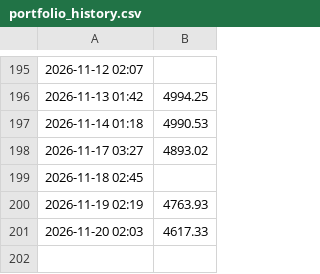
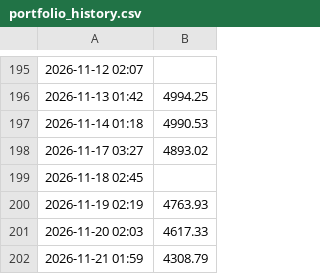
Before and after one commit to victorrd2946-jpg/Automated-Portfolio, a CSV file: portfolio_history.csv, drawn as a sheet; only a part is shown, gaps mark what is left out; the diff names each change by its address in the sheet, - before the commit and + after, or states it on an @@ line.

```diff
--- a/portfolio_history.csv
+++ b/portfolio_history.csv
+row 202: 2026-11-21 01:59 | 4308.79
```
